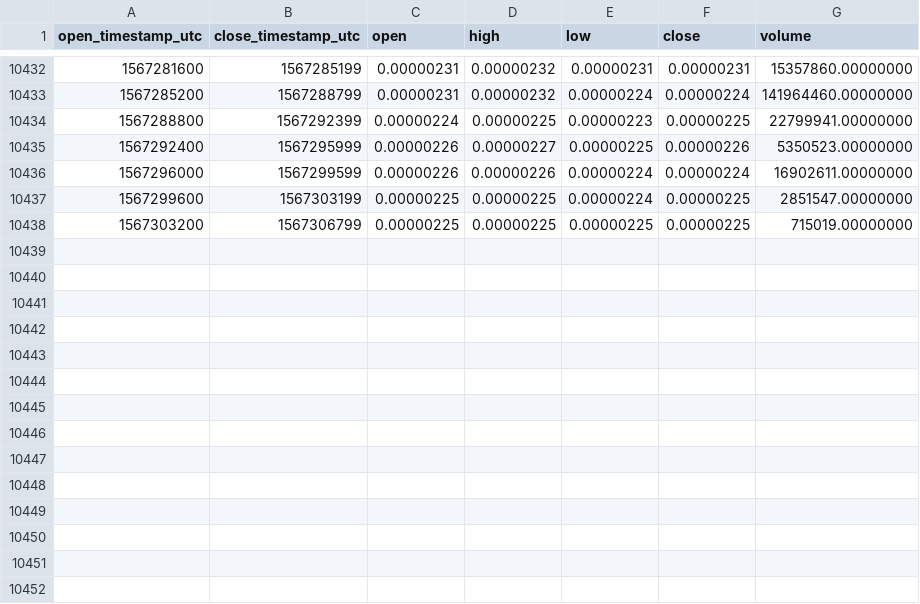
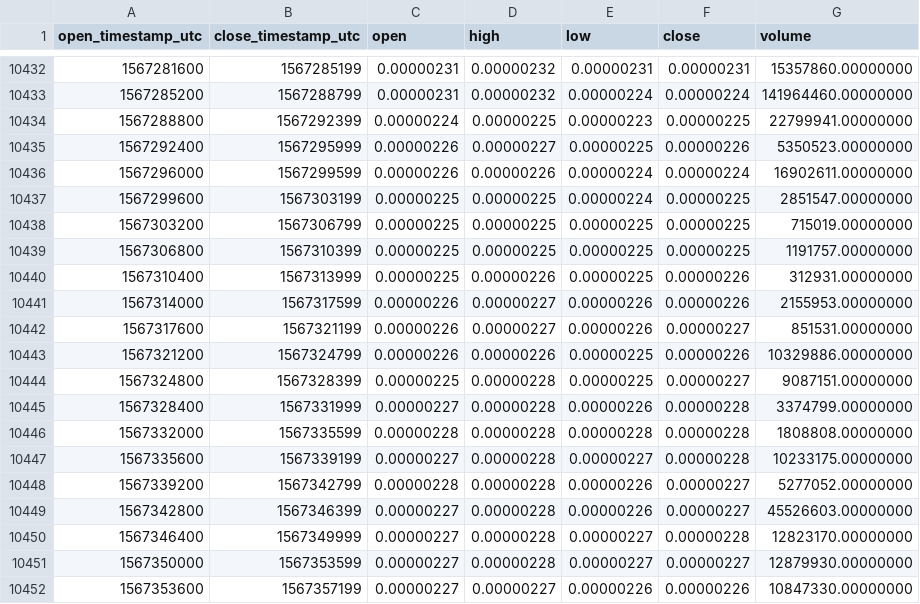
Before and after one commit to cryptobigbro/binance-NPXSETH, a CSV file: binance-NPXSETH-1h.csv, drawn as a sheet; only a part is shown, gaps mark what is left out; the diff names each change by its address in the sheet, - before the commit and + after, or states it on an @@ line.

Commit message:
Update OHLCV data.

```diff
--- a/binance-NPXSETH-1h.csv
+++ b/binance-NPXSETH-1h.csv
+row 10439: 1567306800 | 1567310399 | 0.00000225 | 0.00000225 | 0.00000225 | 0.00000225 | 1191757.00000000
+row 10440: 1567310400 | 1567313999 | 0.00000225 | 0.00000226 | 0.00000225 | 0.00000226 | 312931.00000000
+row 10441: 1567314000 | 1567317599 | 0.00000226 | 0.00000227 | 0.00000226 | 0.00000226 | 2155953.00000000
+row 10442: 1567317600 | 1567321199 | 0.00000226 | 0.00000227 | 0.00000226 | 0.00000227 | 851531.00000000
+row 10443: 1567321200 | 1567324799 | 0.00000226 | 0.00000226 | 0.00000225 | 0.00000226 | 10329886.00000000
+row 10444: 1567324800 | 1567328399 | 0.00000225 | 0.00000228 | 0.00000225 | 0.00000227 | 9087151.00000000
+row 10445: 1567328400 | 1567331999 | 0.00000227 | 0.00000228 | 0.00000226 | 0.00000228 | 3374799.00000000
+row 10446: 1567332000 | 1567335599 | 0.00000228 | 0.00000228 | 0.00000228 | 0.00000228 | 1808808.00000000
+row 10447: 1567335600 | 1567339199 | 0.00000227 | 0.00000228 | 0.00000227 | 0.00000228 | 10233175.00000000
+row 10448: 1567339200 | 1567342799 | 0.00000228 | 0.00000228 | 0.00000226 | 0.00000227 | 5277052.00000000
+row 10449: 1567342800 | 1567346399 | 0.00000227 | 0.00000228 | 0.00000226 | 0.00000227 | 45526603.00000000
+row 10450: 1567346400 | 1567349999 | 0.00000227 | 0.00000228 | 0.00000227 | 0.00000228 | 12823170.00000000
+row 10451: 1567350000 | 1567353599 | 0.00000227 | 0.00000228 | 0.00000227 | 0.00000227 | 12879930.00000000
+row 10452: 1567353600 | 1567357199 | 0.00000227 | 0.00000227 | 0.00000226 | 0.00000226 | 10847330.00000000
```
